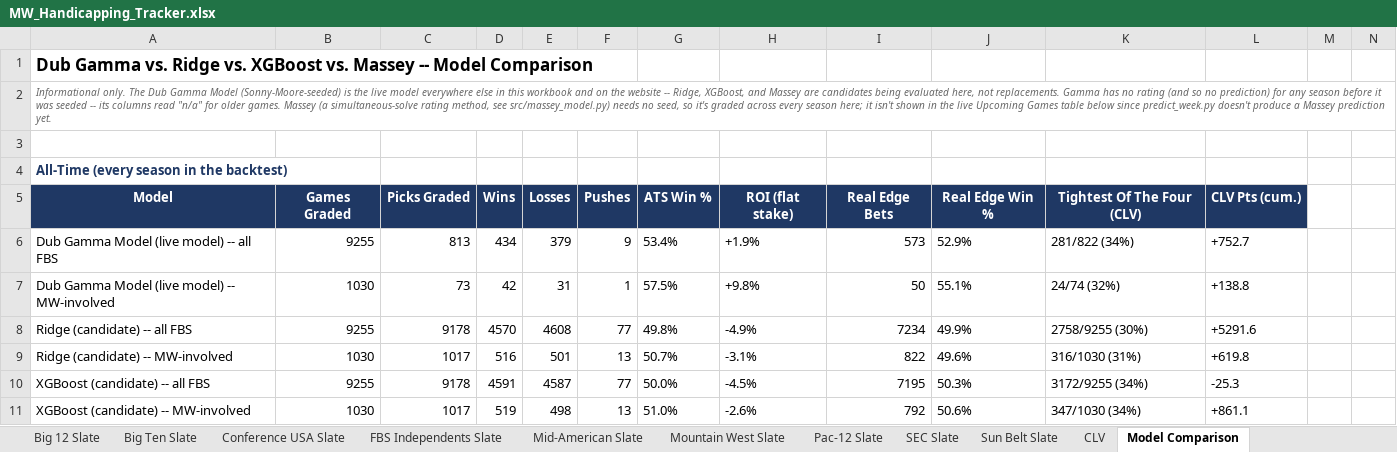
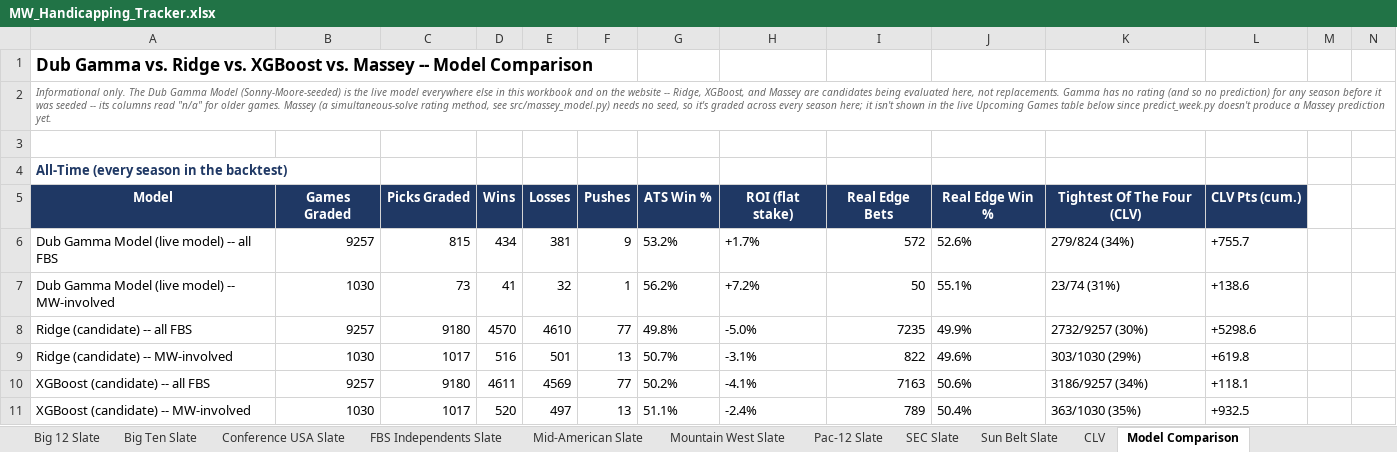
Before and after one commit to colea223/mdubcapping, an Excel workbook: excel/MW_Handicapping_Tracker.xlsx, sheet Model Comparison, drawn as a sheet; only a part is shown; values as stored, in another font and other column widths than the file's, no borders; removed rows and columns are numbered as before the commit, all else as after; rows hold the shown columns only; the diff covers the shown part only; the diff names each change by its address in the sheet, - before the commit and + after, or states it on an @@ line.

```diff
--- a/excel/MW_Handicapping_Tracker.xlsx (sheet Model Comparison)
+++ b/excel/MW_Handicapping_Tracker.xlsx (sheet Model Comparison)
-row 6: Dub Gamma Model (live model) -- all FBS | 9255 | 813 | 434 | 379 | 9 | 53.4% | +1.9% | 573 | 52.9% | 281/822 (34%) | +752.7
+row 6: Dub Gamma Model (live model) -- all FBS | 9257 | 815 | 434 | 381 | 9 | 53.2% | +1.7% | 572 | 52.6% | 279/824 (34%) | +755.7
-D7: 42
+D7: 41
-E7: 31
+E7: 32
-G7: 57.5%
+G7: 56.2%
-H7: +9.8%
+H7: +7.2%
-K7: 24/74 (32%)
+K7: 23/74 (31%)
-L7: +138.8
+L7: +138.6
-B8: 9255
+B8: 9257
-C8: 9178
+C8: 9180
-E8: 4608
+E8: 4610
-H8: -4.9%
+H8: -5.0%
-I8: 7234
+I8: 7235
-K8: 2758/9255 (30%)
+K8: 2732/9257 (30%)
-L8: +5291.6
+L8: +5298.6
-K9: 316/1030 (31%)
+K9: 303/1030 (29%)
-row 10: XGBoost (candidate) -- all FBS | 9255 | 9178 | 4591 | 4587 | 77 | 50.0% | -4.5% | 7195 | 50.3% | 3172/9255 (34%) | -25.3
+row 10: XGBoost (candidate) -- all FBS | 9257 | 9180 | 4611 | 4569 | 77 | 50.2% | -4.1% | 7163 | 50.6% | 3186/9257 (34%) | +118.1
-D11: 519
+D11: 520
-E11: 498
+E11: 497
-G11: 51.0%
+G11: 51.1%
-H11: -2.6%
+H11: -2.4%
-I11: 792
+I11: 789
-J11: 50.6%
+J11: 50.4%
-K11: 347/1030 (34%)
+K11: 363/1030 (35%)
-L11: +861.1
+L11: +932.5
```
Also changed, not shown: 21 added rows, 21 removed rows, 524 edited cells and cell formats elsewhere in this sheet, sheet National Slate, sheet CLV, sheet Power Ratings, sheet Strength of Record, sheet Mid-American Slate, sheet SEC Slate, 10 more sheets, 43 other files.
